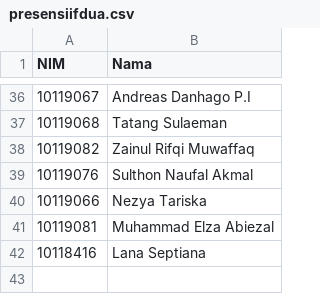
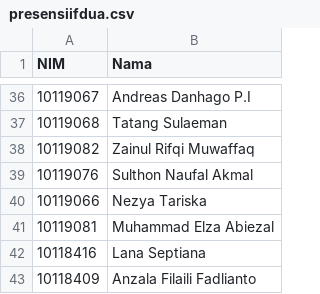
Before and after one commit to adammb86/ChallengeGithub, a CSV file: presensiifdua.csv, drawn as a sheet; only a part is shown, gaps mark what is left out; the diff names each change by its address in the sheet, - before the commit and + after, or states it on an @@ line.

Commit message:
Update presensiifdua.csv

```diff
--- a/presensiifdua.csv
+++ b/presensiifdua.csv
+row 43: 10118409 | Anzala Filaili Fadlianto
```
